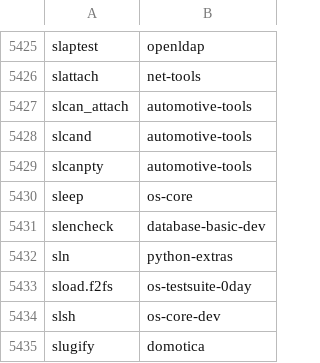
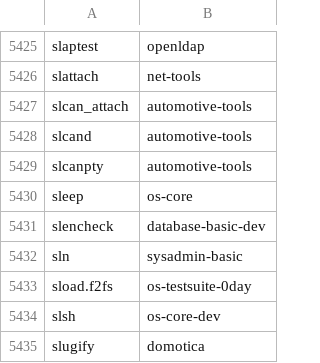
Before and after one commit to lebensterben/cnf, a CSV file: commandlist.csv, drawn as a sheet; only a part is shown, gaps mark what is left out; the diff covers the shown part only.

```diff
--- a/commandlist.csv
+++ b/commandlist.csv
@@ -5431,3 +5431,3 @@ sleep	os-core
 slencheck	database-basic-dev
-sln	python-extras
+sln	sysadmin-basic
 sload.f2fs	os-testsuite-0day
```
Also changed, not shown: 8 edited cells elsewhere in this file, 2 other files.
